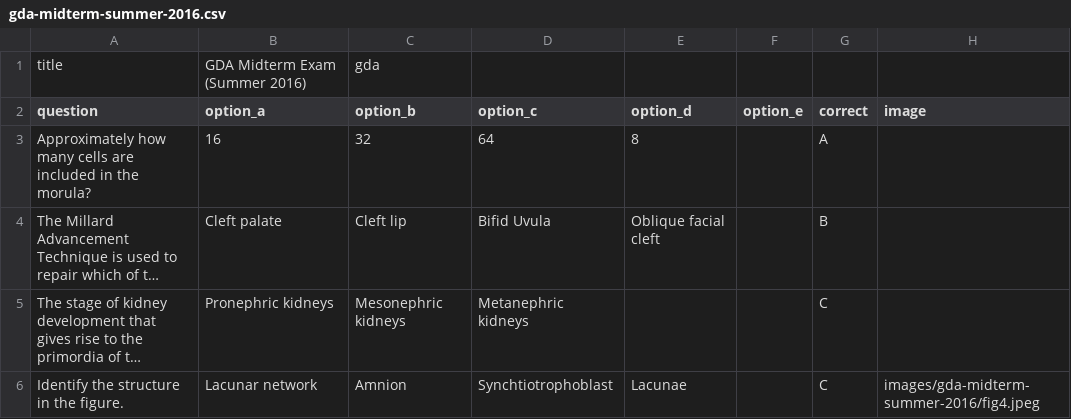
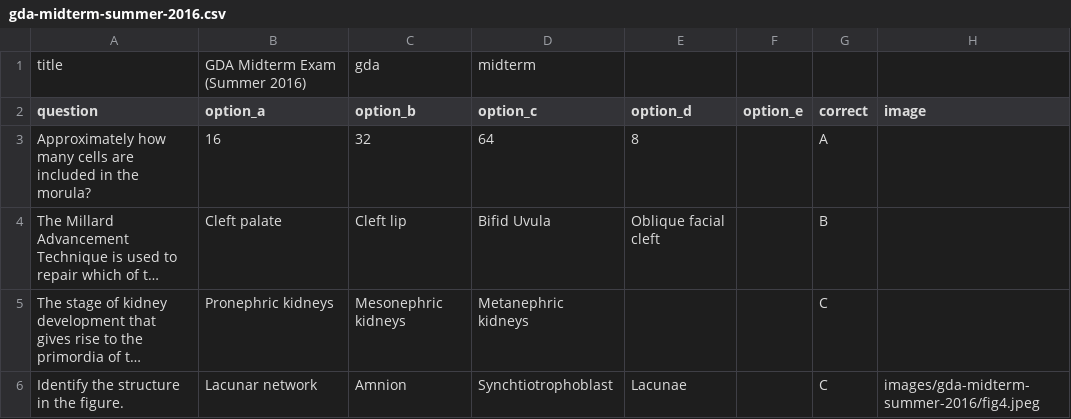
Before and after one commit to jordannneng/practice-exams, a CSV file: exams-csv/gda-midterm-summer-2016.csv, drawn as a sheet; only a part is shown; long unchanged cells end in ….

```diff
--- a/exams-csv/gda-midterm-summer-2016.csv
+++ b/exams-csv/gda-midterm-summer-2016.csv
@@ -1,2 +1,2 @@
-title,GDA Midterm Exam (Summer 2016),gda
+title,GDA Midterm Exam (Summer 2016),gda,midterm
 question,option_a,option_b,option_c,option_d,option_e,correct,image
```
Also changed, not shown: exams-csv/gda-midterm-spring-2019.csv, exams-csv/gda-midterm-summer-2017.csv, 8 other files.
